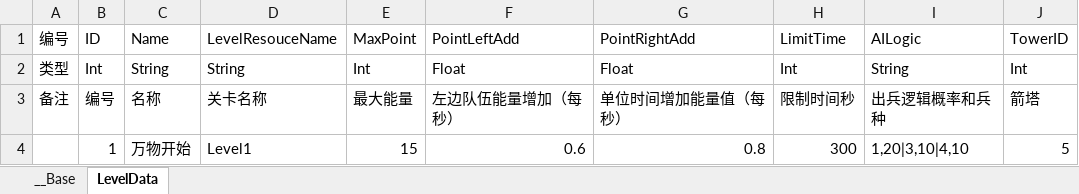
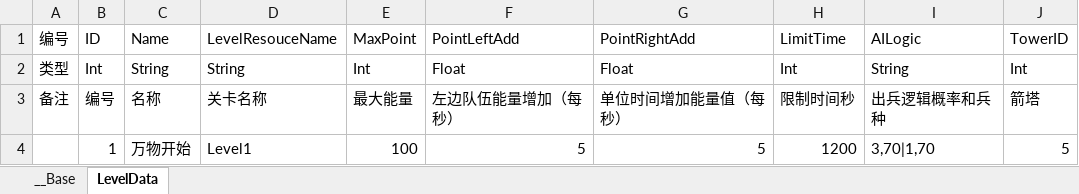
Before and after one commit to xxpniu/ARPG-Game, an Excel workbook: ExcelConfig/levels.xlsx, sheet LevelData, drawn as a sheet; values as stored, in another font and other column widths than the file's, no borders; removed rows and columns are numbered as before the commit, all else as after; the diff names each change by its address in the sheet, - before the commit and + after, or states it on an @@ line.

```diff
--- a/ExcelConfig/levels.xlsx (sheet LevelData)
+++ b/ExcelConfig/levels.xlsx (sheet LevelData)
-row 4:  | 1 | 万物开始 | Level1 | 15 | 0.6 | 0.8 | 300 | 1,20|3,10|4,10 | 5
+row 4:  | 1 | 万物开始 | Level1 | 100 | 5 | 5 | 1200 | 3,70|1,70 | 5
```
Also changed, not shown: ExcelConfig/characters.xlsx, 21 other files.
